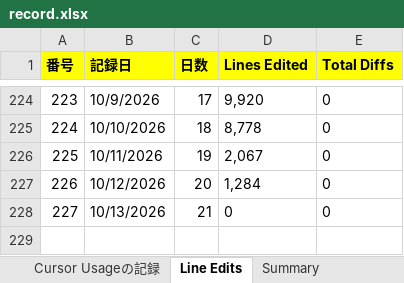
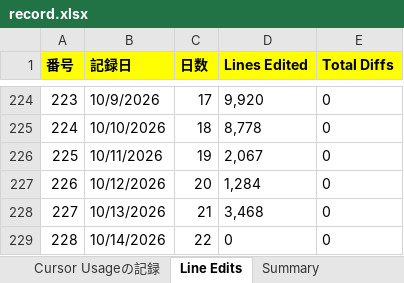
Before and after one commit to KenichiroArai/cursor-usage, an Excel workbook: public/data/record.xlsx, sheet Line Edits, drawn as a sheet; only a part is shown, gaps mark what is left out; values as stored, in another font and other column widths than the file's, no borders; the diff names each change by its address in the sheet, - before the commit and + after, or states it on an @@ line.

```diff
--- a/public/data/record.xlsx (sheet Line Edits)
+++ b/public/data/record.xlsx (sheet Line Edits)
-D228 (Lines Edited): 0
+D228 (Lines Edited): 3,468
+row 229: 228 | 10/14/2026 | 22 | 0 | 0
```
Also changed, not shown: sheet Summary, 2 other files.
